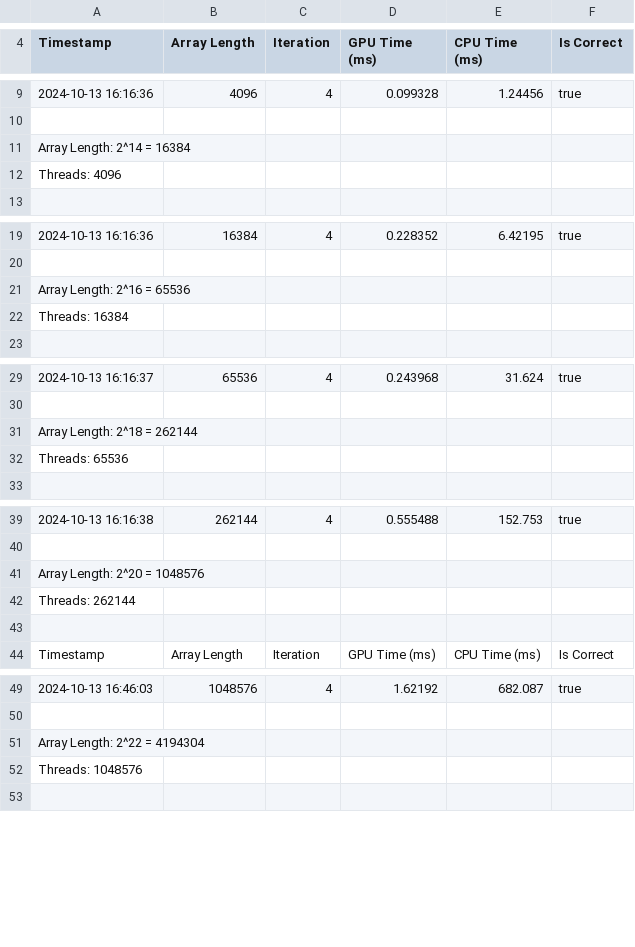
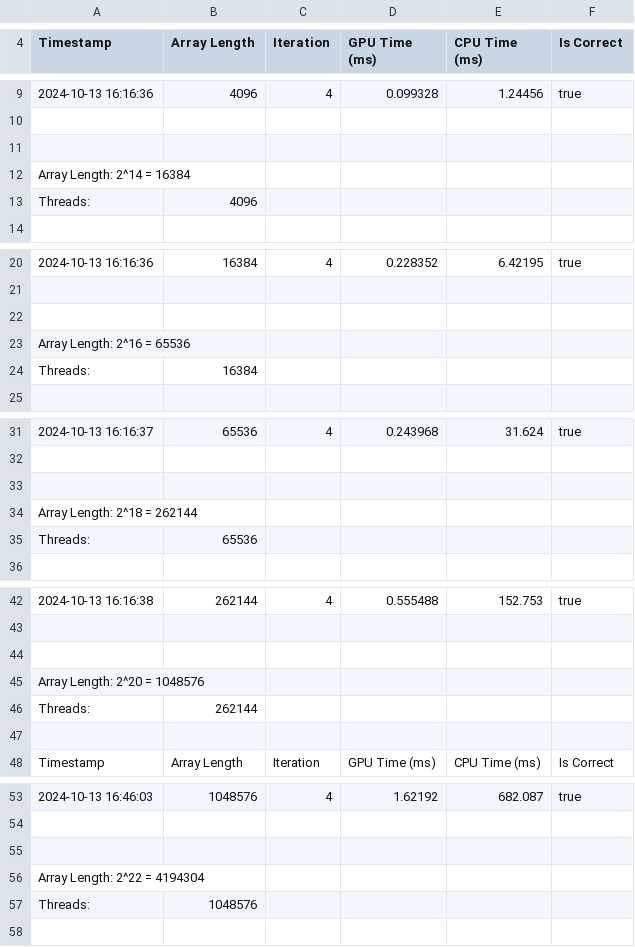
Before and after one commit to FrankMartoccia/bitonicSortCuda, a CSV file: results/merged_sorting_results.csv, drawn as a sheet; only a part is shown, gaps mark what is left out; removed rows and columns are numbered as before the commit, all else as after; the diff covers the shown part only; the diff names each change by its address in the sheet, - before the commit and + after, or states it on an @@ line.

Commit message:
Added results

```diff
--- a/results/merged_sorting_results.csv
+++ b/results/merged_sorting_results.csv
+row 11: (empty)
-row 12: Threads: 4096
+row 13: Threads: | 4096
+row 22: (empty)
-row 22: Threads: 16384
+row 24: Threads: | 16384
+row 33: (empty)
-row 32: Threads: 65536
+row 35: Threads: | 65536
+row 44: (empty)
-row 42: Threads: 262144
+row 46: Threads: | 262144
+row 55: (empty)
-row 52: Threads: 1048576
+row 57: Threads: | 1048576
```
Also changed, not shown: 9 added rows and 5 removed rows elsewhere in this file, 1 other file.
